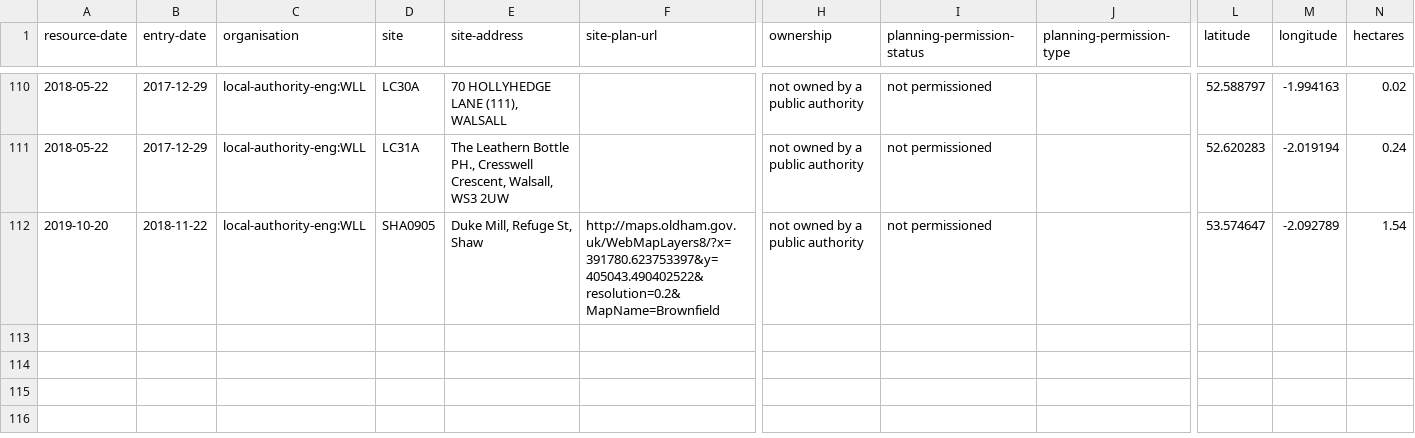
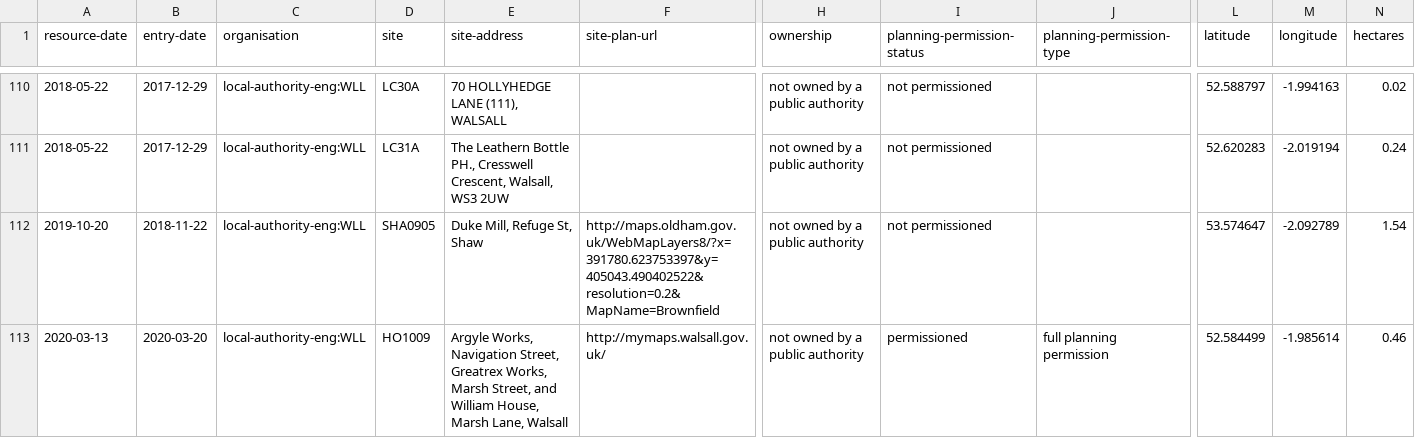
Before and after one commit to digital-land/brownfield-sites-map, a CSV file: docs/data/brownfield/local-authority-eng-wll.csv, drawn as a sheet; only a part is shown, gaps mark what is left out; rows hold the shown columns only; the diff names each change by its address in the sheet, - before the commit and + after, or states it on an @@ line.

```diff
--- a/docs/data/brownfield/local-authority-eng-wll.csv
+++ b/docs/data/brownfield/local-authority-eng-wll.csv
+row 113: 2020-03-13 | 2020-03-20 | local-authority-eng:WLL | HO1009 | Argyle Works, Navigation Street, Greatrex Works, Marsh Street, and William House, Marsh Lane, Walsall | http://mymaps.walsall.gov.uk/ | not owned by a public authority | permissioned | full planning permission | 52.584499 | -1.985614 | 0.46
```
Also changed, not shown: docs/data/brownfield/local-authority-eng-nhe.csv, 3 other files.
